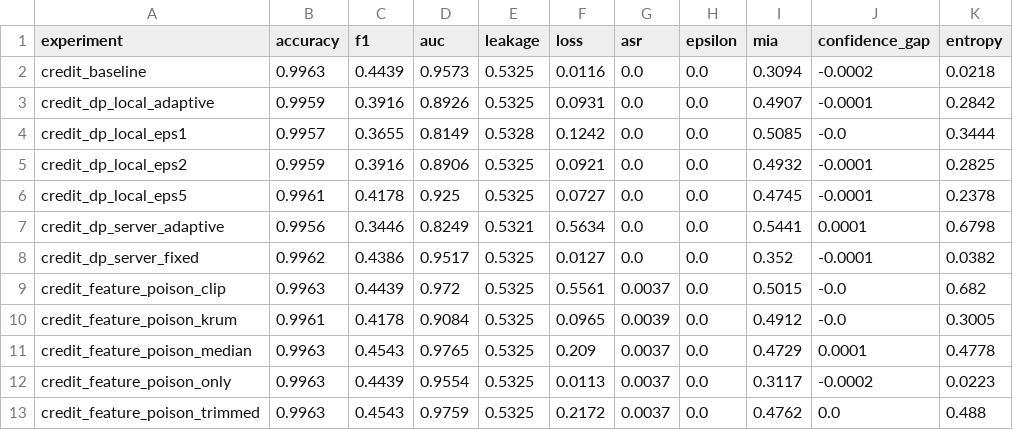
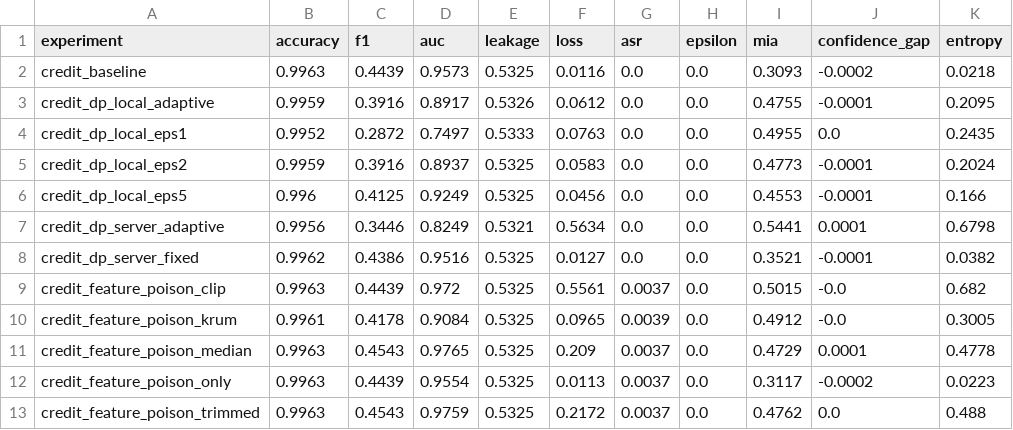
Before and after one commit to abhinavbibek/capstone-federated-learning, a CSV file: results_summary_credit_round_8.csv, drawn as a sheet; only a part is shown; the diff covers the shown part only.

```diff
--- a/results_summary_credit_round_8.csv
+++ b/results_summary_credit_round_8.csv
@@ -1,9 +1,9 @@
 experiment,accuracy,f1,auc,leakage,loss,asr,epsilon,mia,confidence_gap,entropy
-credit_baseline,0.9963,0.4439,0.9573,0.5325,0.0116,0.0,0.0,0.3094,-0.0002,0.0218
-credit_dp_local_adaptive,0.9959,0.3916,0.8926,0.5325,0.0931,0.0,0.0,0.4907,-0.0001,0.2842
-credit_dp_local_eps1,0.9957,0.3655,0.8149,0.5328,0.1242,0.0,0.0,0.5085,-0.0,0.3444
-credit_dp_local_eps2,0.9959,0.3916,0.8906,0.5325,0.0921,0.0,0.0,0.4932,-0.0001,0.2825
-credit_dp_local_eps5,0.9961,0.4178,0.925,0.5325,0.0727,0.0,0.0,0.4745,-0.0001,0.2378
+credit_baseline,0.9963,0.4439,0.9573,0.5325,0.0116,0.0,0.0,0.3093,-0.0002,0.0218
+credit_dp_local_adaptive,0.9959,0.3916,0.8917,0.5326,0.0612,0.0,0.0,0.4755,-0.0001,0.2095
+credit_dp_local_eps1,0.9952,0.2872,0.7497,0.5333,0.0763,0.0,0.0,0.4955,0.0,0.2435
+credit_dp_local_eps2,0.9959,0.3916,0.8937,0.5325,0.0583,0.0,0.0,0.4773,-0.0001,0.2024
+credit_dp_local_eps5,0.996,0.4125,0.9249,0.5325,0.0456,0.0,0.0,0.4553,-0.0001,0.166
 credit_dp_server_adaptive,0.9956,0.3446,0.8249,0.5321,0.5634,0.0,0.0,0.5441,0.0001,0.6798
-credit_dp_server_fixed,0.9962,0.4386,0.9517,0.5325,0.0127,0.0,0.0,0.352,-0.0001,0.0382
+credit_dp_server_fixed,0.9962,0.4386,0.9516,0.5325,0.0127,0.0,0.0,0.3521,-0.0001,0.0382
 credit_feature_poison_clip,0.9963,0.4439,0.972,0.5325,0.5561,0.0037,0.0,0.5015,-0.0,0.682
```
Also changed, not shown: 21 edited cells elsewhere in this file, results_summary_credit_round_10.csv, results_summary_credit_round_2.csv, 10 other files.
